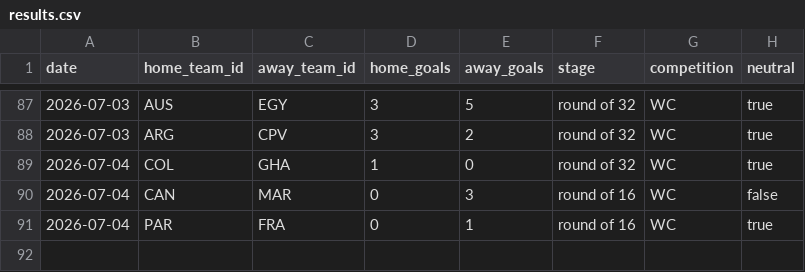
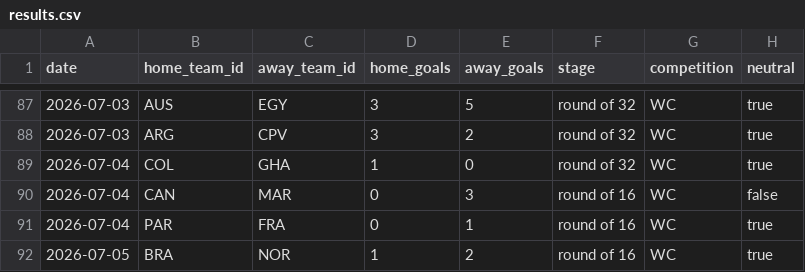
Before and after one commit to camh000/World-cup-predictor, a CSV file: data/results.csv, drawn as a sheet; only a part is shown, gaps mark what is left out.

Commit message:
Live update: results / closing-line odds

```diff
--- a/data/results.csv
+++ b/data/results.csv
@@ -91 +91,2 @@ date,home_team_id,away_team_id,home_goals,away_goals,stage,competition,neutral
 2026-07-04,PAR,FRA,0,1,round of 16,WC,true
+2026-07-05,BRA,NOR,1,2,round of 16,WC,true
```
Also changed, not shown: data/predictions.csv, data/ratings_history.csv, 2 other files.
